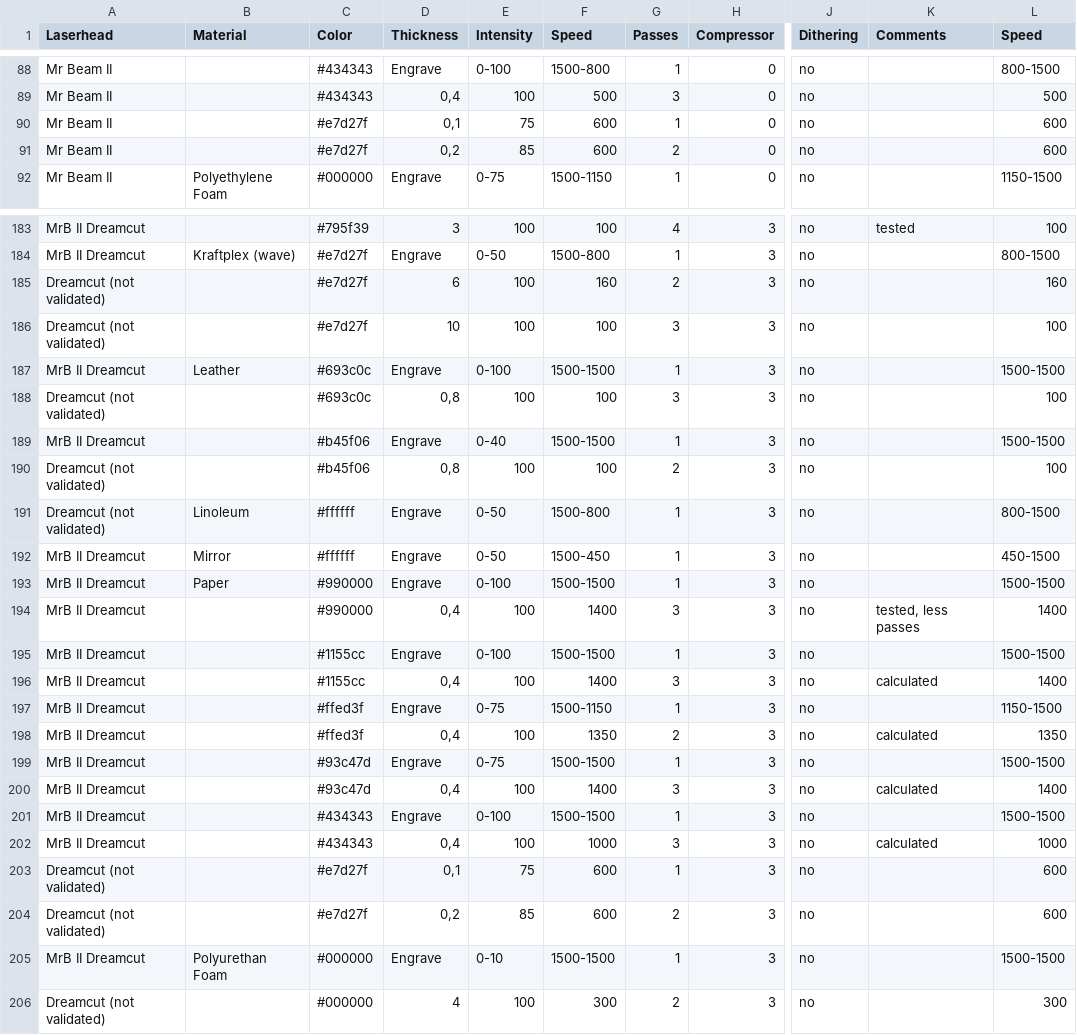
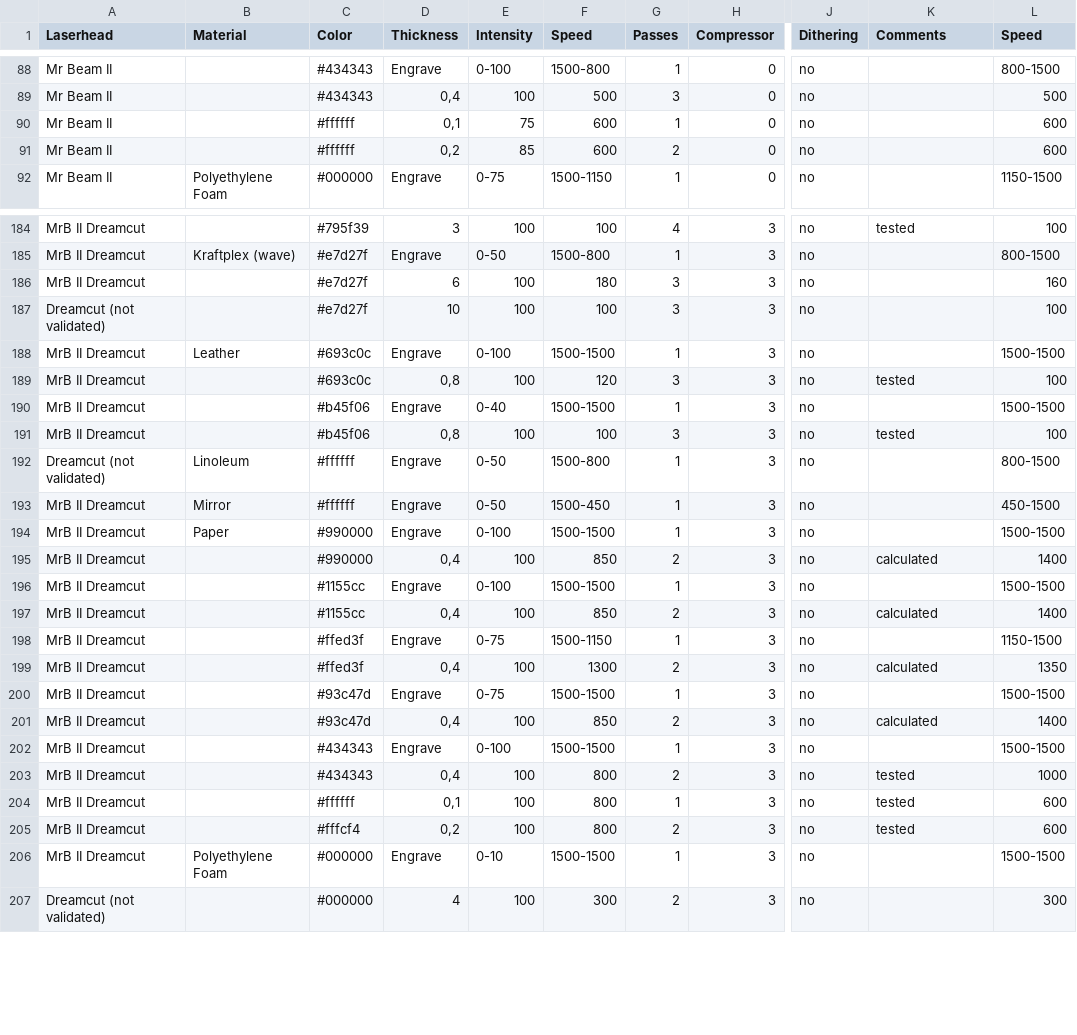
Before and after one commit to mrbeam/MrBeamPlugin, a CSV file: octoprint_mrbeam/files/material_settings/materials.csv, drawn as a sheet; only a part is shown, gaps mark what is left out; addresses are those after the commit; the diff covers the shown part only; the diff names each change by its address in the sheet, - before the commit and + after, or states it on an @@ line.

Commit message:
Update paper material (#665)
* Update paper material

* Change Foam name to resolve keys + correct GSheet issue

```diff
--- a/octoprint_mrbeam/files/material_settings/materials.csv
+++ b/octoprint_mrbeam/files/material_settings/materials.csv
-C90:C91 (Color): #e7d27f
+C90:C91 (Color): #ffffff
-A186 (Laserhead): Dreamcut (not validated)
+A186 (Laserhead): MrB II Dreamcut
-F186 (Speed): 160
+F186 (Speed): 180
-G186 (Passes): 2
+G186 (Passes): 3
-A189 (Laserhead): Dreamcut (not validated)
+A189 (Laserhead): MrB II Dreamcut
-F189 (Speed): 100
+F189 (Speed): 120
-K189 (Comments): (empty)
+K189 (Comments): tested
-A191 (Laserhead): Dreamcut (not validated)
+A191 (Laserhead): MrB II Dreamcut
-G191 (Passes): 2
+G191 (Passes): 3
-K191 (Comments): (empty)
+K191 (Comments): tested
-F195 (Speed): 1400
+F195 (Speed): 850
-G195 (Passes): 3
+G195 (Passes): 2
-K195 (Comments): tested, less passes
+K195 (Comments): calculated
-F197 (Speed): 1400
+F197 (Speed): 850
-G197 (Passes): 3
+G197 (Passes): 2
-F199 (Speed): 1350
+F199 (Speed): 1300
-F201 (Speed): 1400
+F201 (Speed): 850
-G201 (Passes): 3
+G201 (Passes): 2
-F203 (Speed): 1000
+F203 (Speed): 800
-G203 (Passes): 3
+G203 (Passes): 2
-K203 (Comments): calculated
+K203 (Comments): tested
-A204:A205 (Laserhead): Dreamcut (not validated)
+A204:A205 (Laserhead): MrB II Dreamcut
-C204 (Color): #e7d27f
+C204 (Color): #ffffff
-E204 (Intensity): 75
+E204 (Intensity): 100
-F204:F205 (Speed): 600
+F204:F205 (Speed): 800
-K204:K205 (Comments): (empty)
+K204:K205 (Comments): tested
-C205 (Color): #e7d27f
+C205 (Color): #fffcf4
-E205 (Intensity): 85
+E205 (Intensity): 100
-B206 (Material): Polyurethan Foam
+B206 (Material): Polyethylene Foam
```
Also changed, not shown: 1 added row and 79 edited cells elsewhere in this file, 1 other file.
